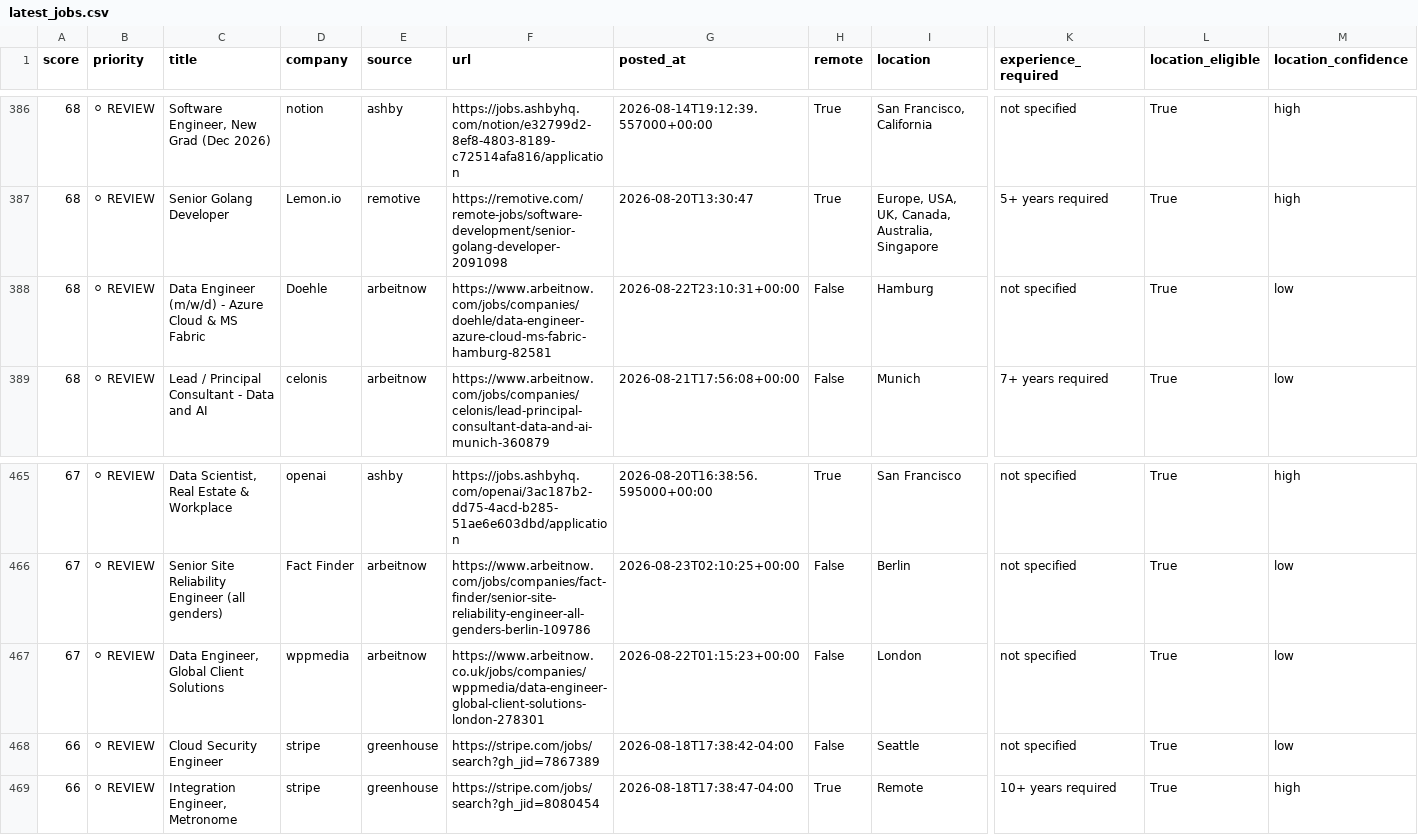
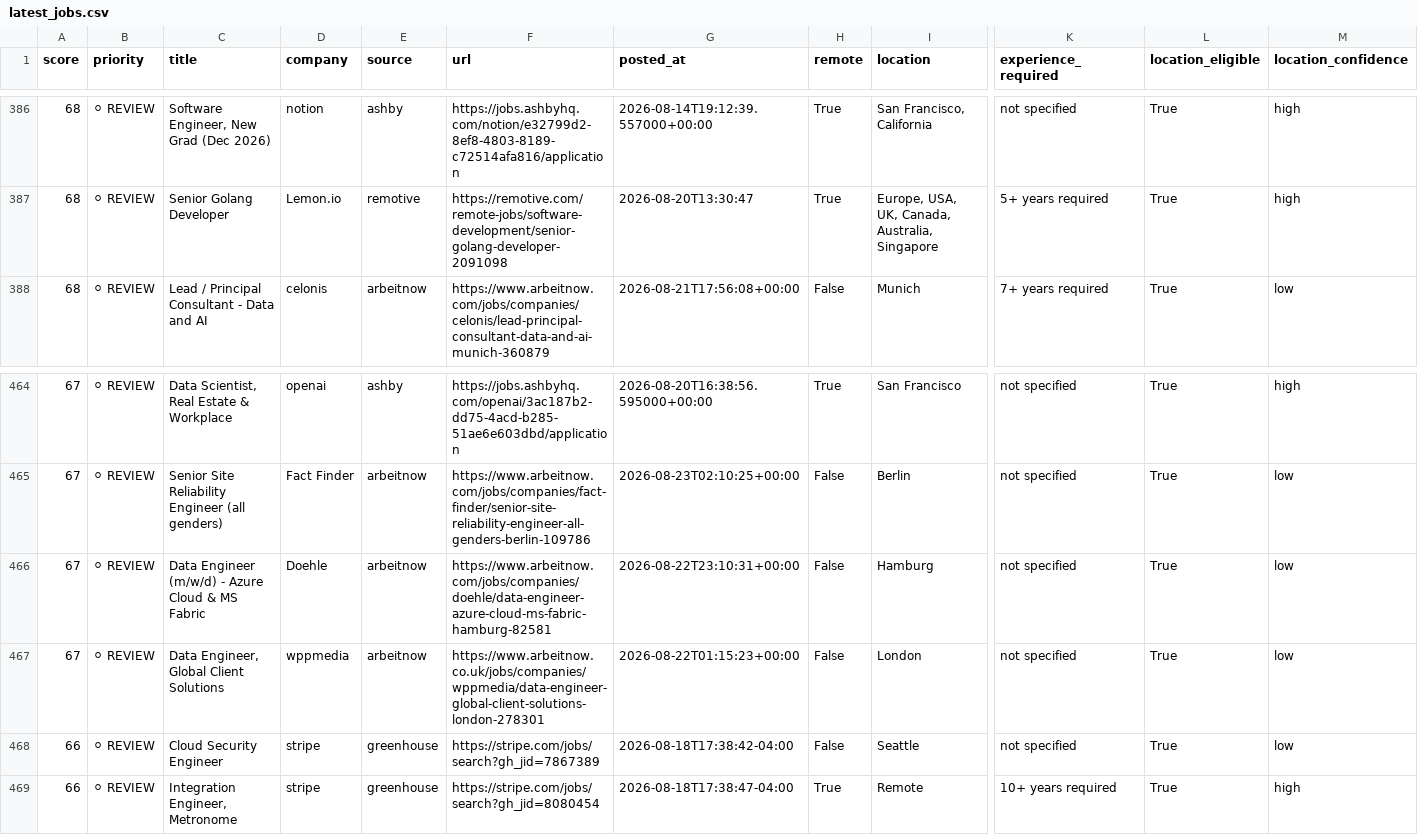
Before and after one commit to QDung210/job-hunter, a CSV file: data/latest_jobs.csv, drawn as a sheet; only a part is shown, gaps mark what is left out; removed rows and columns are numbered as before the commit, all else as after; rows hold the shown columns only; the diff names each change by its address in the sheet, - before the commit and + after, or states it on an @@ line.

```diff
--- a/data/latest_jobs.csv
+++ b/data/latest_jobs.csv
-row 388: 68 | ⚪ REVIEW | Data Engineer (m/w/d) - Azure Cloud & MS Fabric | Doehle | arbeitnow | https://www.arbeitnow.com/jobs/companies/doehle/data-engineer-azure-cloud-ms-fabric-hamburg-82581 | 2026-08-22T23:10:31+00:00 | False | Hamburg | not specified | True | low
+row 466: 67 | ⚪ REVIEW | Data Engineer (m/w/d) - Azure Cloud & MS Fabric | Doehle | arbeitnow | https://www.arbeitnow.com/jobs/companies/doehle/data-engineer-azure-cloud-ms-fabric-hamburg-82581 | 2026-08-22T23:10:31+00:00 | False | Hamburg | not specified | True | low
```
Also changed, not shown: 2 other files.
